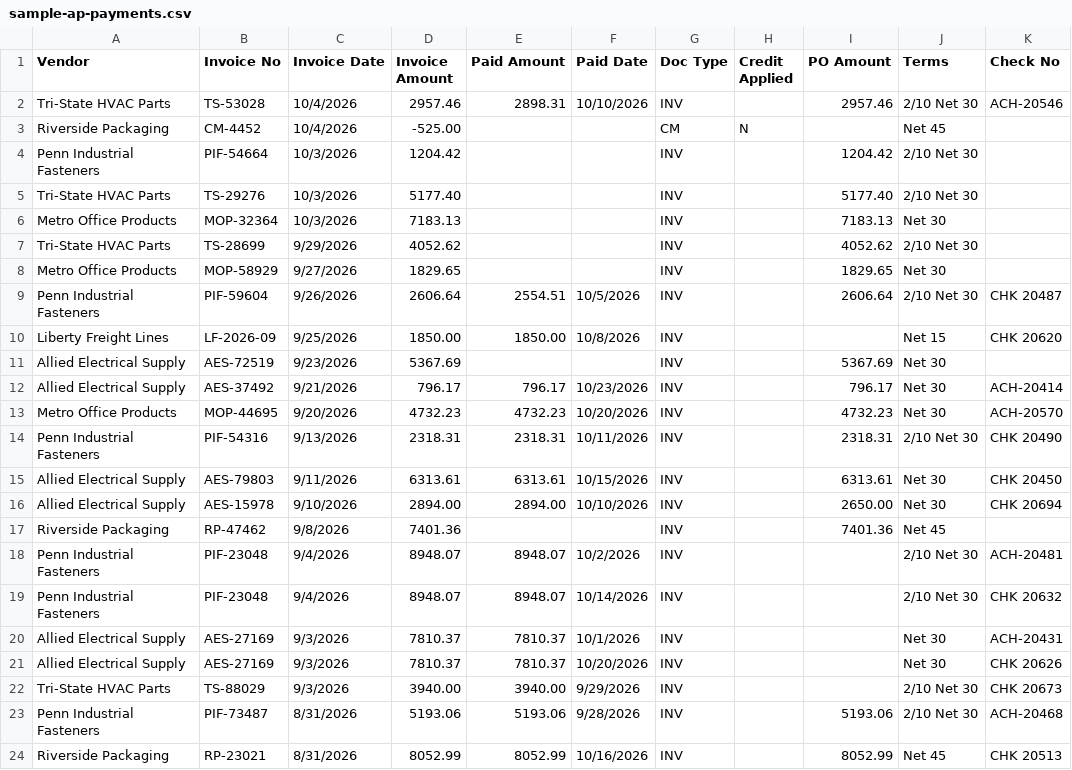
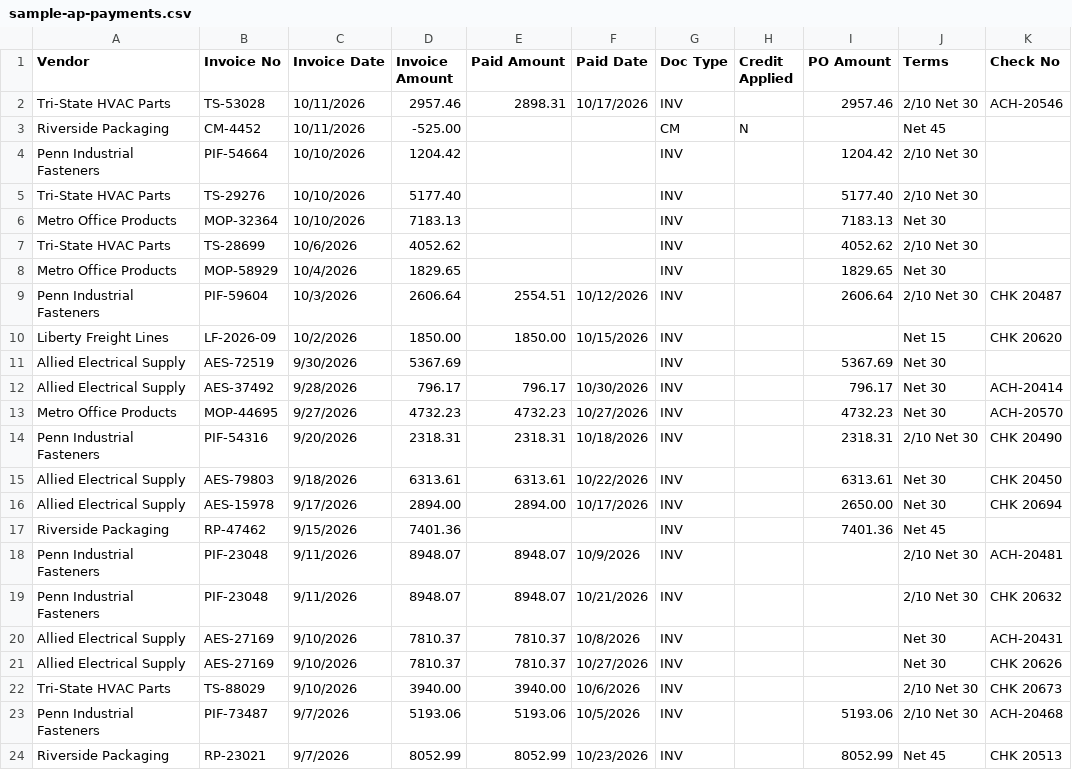
Before and after one commit to Beneficial-Enterprise-Group/website, a CSV file: products/vendor-compliance/demo/samples/sample-ap-payments.csv, drawn as a sheet; only a part is shown; the diff covers the shown part only.

Commit message:
chore: refresh supplier recovery demo samples (2026-11)

```diff
--- a/products/vendor-compliance/demo/samples/sample-ap-payments.csv
+++ b/products/vendor-compliance/demo/samples/sample-ap-payments.csv
@@ -1,24 +1,24 @@
 Vendor,Invoice No,Invoice Date,Invoice Amount,Paid Amount,Paid Date,Doc Type,Credit Applied,PO Amount,Terms,Check No
-Tri-State HVAC Parts,TS-53028,10/4/2026,2957.46,2898.31,10/10/2026,INV,,2957.46,2/10 Net 30,ACH-20546
-Riverside Packaging,CM-4452,10/4/2026,-525.00,,,CM,N,,Net 45,
-Penn Industrial Fasteners,PIF-54664,10/3/2026,1204.42,,,INV,,1204.42,2/10 Net 30,
-Tri-State HVAC Parts,TS-29276,10/3/2026,5177.40,,,INV,,5177.40,2/10 Net 30,
-Metro Office Products,MOP-32364,10/3/2026,7183.13,,,INV,,7183.13,Net 30,
-Tri-State HVAC Parts,TS-28699,9/29/2026,4052.62,,,INV,,4052.62,2/10 Net 30,
-Metro Office Products,MOP-58929,9/27/2026,1829.65,,,INV,,1829.65,Net 30,
-Penn Industrial Fasteners,PIF-59604,9/26/2026,2606.64,2554.51,10/5/2026,INV,,2606.64,2/10 Net 30,CHK 20487
-Liberty Freight Lines,LF-2026-09,9/25/2026,1850.00,1850.00,10/8/2026,INV,,,Net 15,CHK 20620
-Allied Electrical Supply,AES-72519,9/23/2026,5367.69,,,INV,,5367.69,Net 30,
-Allied Electrical Supply,AES-37492,9/21/2026,796.17,796.17,10/23/2026,INV,,796.17,Net 30,ACH-20414
-Metro Office Products,MOP-44695,9/20/2026,4732.23,4732.23,10/20/2026,INV,,4732.23,Net 30,ACH-20570
-Penn Industrial Fasteners,PIF-54316,9/13/2026,2318.31,2318.31,10/11/2026,INV,,2318.31,2/10 Net 30,CHK 20490
-Allied Electrical Supply,AES-79803,9/11/2026,6313.61,6313.61,10/15/2026,INV,,6313.61,Net 30,CHK 20450
-Allied Electrical Supply,AES-15978,9/10/2026,2894.00,2894.00,10/10/2026,INV,,2650.00,Net 30,CHK 20694
-Riverside Packaging,RP-47462,9/8/2026,7401.36,,,INV,,7401.36,Net 45,
-Penn Industrial Fasteners,PIF-23048,9/4/2026,8948.07,8948.07,10/2/2026,INV,,,2/10 Net 30,ACH-20481
-Penn Industrial Fasteners,PIF-23048,9/4/2026,8948.07,8948.07,10/14/2026,INV,,,2/10 Net 30,CHK 20632
-Allied Electrical Supply,AES-27169,9/3/2026,7810.37,7810.37,10/1/2026,INV,,,Net 30,ACH-20431
-Allied Electrical Supply,AES-27169,9/3/2026,7810.37,7810.37,10/20/2026,INV,,,Net 30,CHK 20626
-Tri-State HVAC Parts,TS-88029,9/3/2026,3940.00,3940.00,9/29/2026,INV,,,2/10 Net 30,CHK 20673
-Penn Industrial Fasteners,PIF-73487,8/31/2026,5193.06,5193.06,9/28/2026,INV,,5193.06,2/10 Net 30,ACH-20468
-Riverside Packaging,RP-23021,8/31/2026,8052.99,8052.99,10/16/2026,INV,,8052.99,Net 45,CHK 20513
+Tri-State HVAC Parts,TS-53028,10/11/2026,2957.46,2898.31,10/17/2026,INV,,2957.46,2/10 Net 30,ACH-20546
+Riverside Packaging,CM-4452,10/11/2026,-525.00,,,CM,N,,Net 45,
+Penn Industrial Fasteners,PIF-54664,10/10/2026,1204.42,,,INV,,1204.42,2/10 Net 30,
+Tri-State HVAC Parts,TS-29276,10/10/2026,5177.40,,,INV,,5177.40,2/10 Net 30,
+Metro Office Products,MOP-32364,10/10/2026,7183.13,,,INV,,7183.13,Net 30,
+Tri-State HVAC Parts,TS-28699,10/6/2026,4052.62,,,INV,,4052.62,2/10 Net 30,
+Metro Office Products,MOP-58929,10/4/2026,1829.65,,,INV,,1829.65,Net 30,
+Penn Industrial Fasteners,PIF-59604,10/3/2026,2606.64,2554.51,10/12/2026,INV,,2606.64,2/10 Net 30,CHK 20487
+Liberty Freight Lines,LF-2026-09,10/2/2026,1850.00,1850.00,10/15/2026,INV,,,Net 15,CHK 20620
+Allied Electrical Supply,AES-72519,9/30/2026,5367.69,,,INV,,5367.69,Net 30,
+Allied Electrical Supply,AES-37492,9/28/2026,796.17,796.17,10/30/2026,INV,,796.17,Net 30,ACH-20414
+Metro Office Products,MOP-44695,9/27/2026,4732.23,4732.23,10/27/2026,INV,,4732.23,Net 30,ACH-20570
+Penn Industrial Fasteners,PIF-54316,9/20/2026,2318.31,2318.31,10/18/2026,INV,,2318.31,2/10 Net 30,CHK 20490
+Allied Electrical Supply,AES-79803,9/18/2026,6313.61,6313.61,10/22/2026,INV,,6313.61,Net 30,CHK 20450
+Allied Electrical Supply,AES-15978,9/17/2026,2894.00,2894.00,10/17/2026,INV,,2650.00,Net 30,CHK 20694
+Riverside Packaging,RP-47462,9/15/2026,7401.36,,,INV,,7401.36,Net 45,
+Penn Industrial Fasteners,PIF-23048,9/11/2026,8948.07,8948.07,10/9/2026,INV,,,2/10 Net 30,ACH-20481
+Penn Industrial Fasteners,PIF-23048,9/11/2026,8948.07,8948.07,10/21/2026,INV,,,2/10 Net 30,CHK 20632
+Allied Electrical Supply,AES-27169,9/10/2026,7810.37,7810.37,10/8/2026,INV,,,Net 30,ACH-20431
+Allied Electrical Supply,AES-27169,9/10/2026,7810.37,7810.37,10/27/2026,INV,,,Net 30,CHK 20626
+Tri-State HVAC Parts,TS-88029,9/10/2026,3940.00,3940.00,10/6/2026,INV,,,2/10 Net 30,CHK 20673
+Penn Industrial Fasteners,PIF-73487,9/7/2026,5193.06,5193.06,10/5/2026,INV,,5193.06,2/10 Net 30,ACH-20468
+Riverside Packaging,RP-23021,9/7/2026,8052.99,8052.99,10/23/2026,INV,,8052.99,Net 45,CHK 20513
```
Also changed, not shown: 124 edited cells elsewhere in this file, products/vendor-compliance/demo/samples/sample-deductions.csv.
